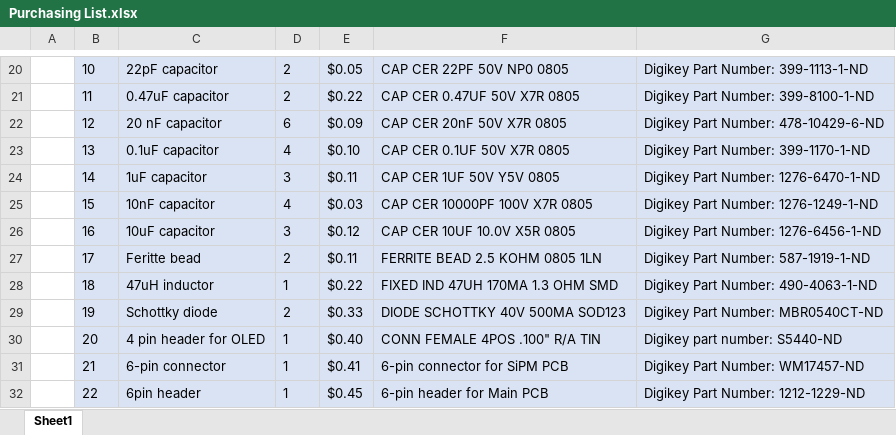
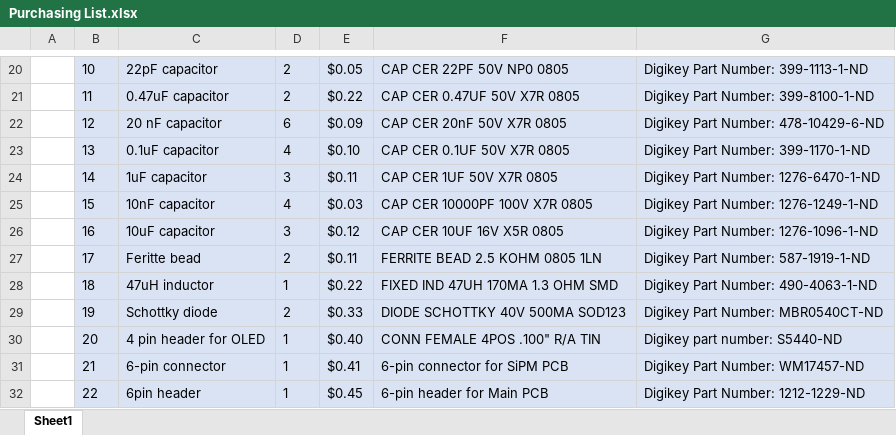
Before and after one commit to spenceraxani/CosmicWatch-Desktop-Muon-Detector-v2, an Excel workbook: Purchasing List.xlsx, sheet Sheet1, drawn as a sheet; only a part is shown, gaps mark what is left out; values as stored, in another font and other column widths than the file's, no borders; the diff names each change by its address in the sheet, - before the commit and + after, or states it on an @@ line.

Commit message:
updating purchasing list

```diff
--- a/Purchasing List.xlsx (sheet Sheet1)
+++ b/Purchasing List.xlsx (sheet Sheet1)
-F24: CAP CER 1UF 50V Y5V 0805
+F24: CAP CER 1UF 50V X7R 0805
-F26: CAP CER 10UF 10.0V X5R 0805
+F26: CAP CER 10UF 16V X5R 0805
-G26: Digikey Part Number: 1276-6456-1-ND
+G26: Digikey Part Number: 1276-1096-1-ND
```
